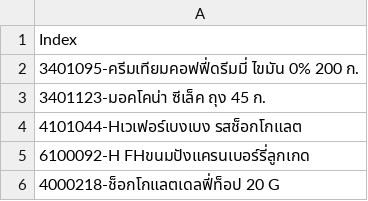
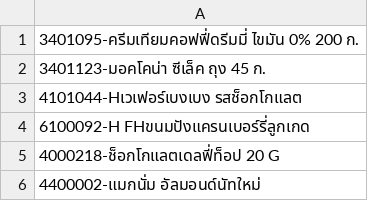
Before and after one commit to ammarinjtk/Product-Embedding, a TSV file: labels.tsv, drawn as a sheet; only a part is shown; the shorter side is filled out with more unchanged rows.

```diff
--- a/labels.tsv
+++ b/labels.tsv
@@ -1,2 +1 @@
-Index
 3401095-ครีมเทียมคอฟฟี่ดรีมมี่ ไขมัน 0% 200 ก.
```
Also changed, not shown: 1 other file.
